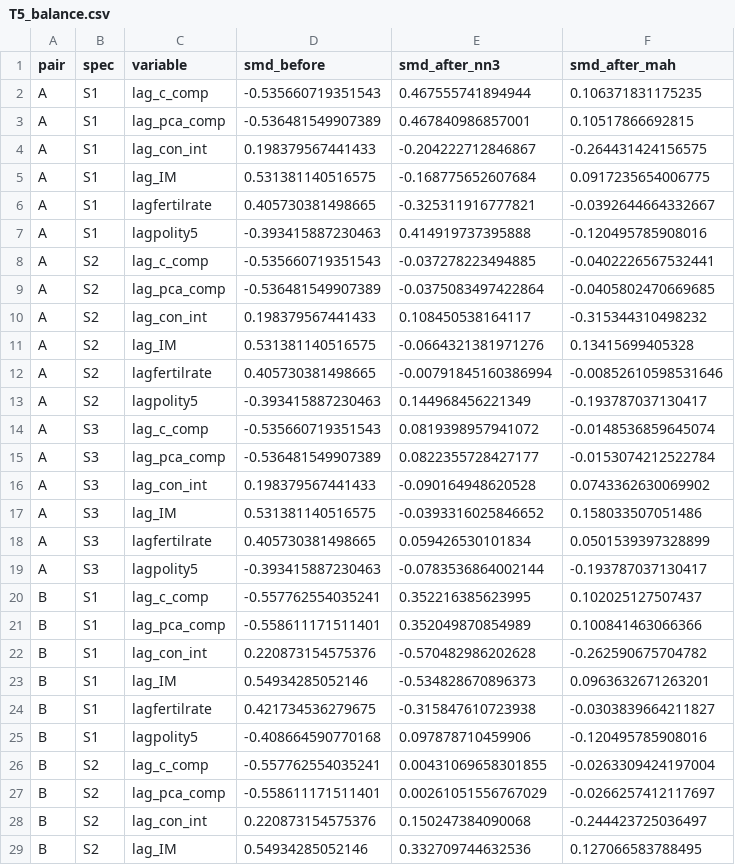
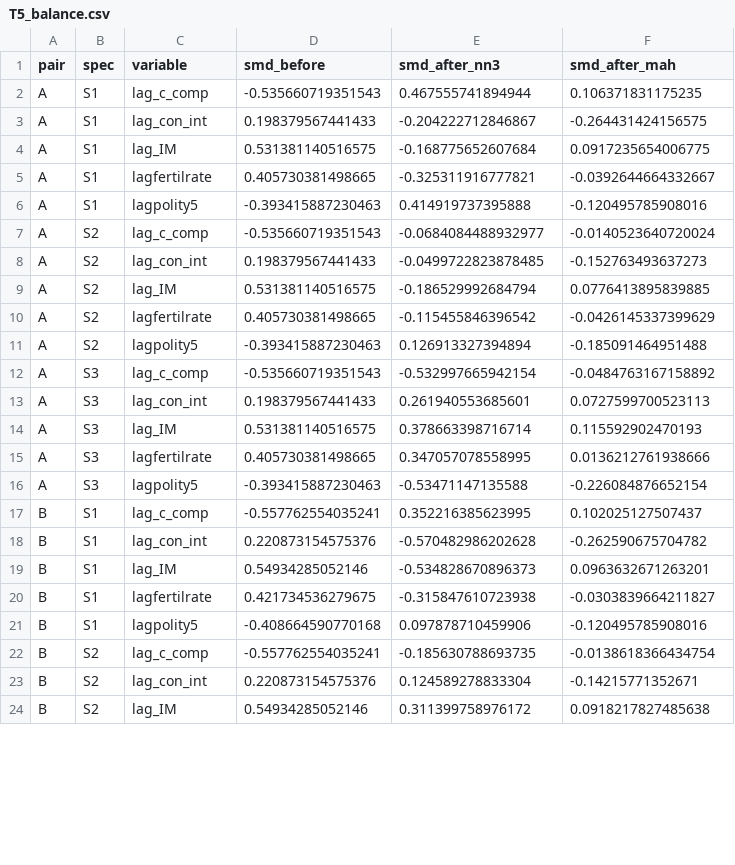
Before and after one commit to ehwilhelm/geloso-wilhelm, a CSV file: Results/version16/appendix_1970-2024/tables/T5_balance.csv, drawn as a sheet; only a part is shown; the diff covers the shown part only.

```diff
--- a/Results/version16/appendix_1970-2024/tables/T5_balance.csv
+++ b/Results/version16/appendix_1970-2024/tables/T5_balance.csv
@@ -2,3 +2,2 @@
 "A","S1","lag_c_comp",-0.535660719351543,0.467555741894944,0.106371831175235
-"A","S1","lag_pca_comp",-0.536481549907389,0.467840986857001,0.10517866692815
 "A","S1","lag_con_int",0.198379567441433,-0.204222712846867,-0.264431424156575
@@ -7,16 +6,13 @@
 "A","S1","lagpolity5",-0.393415887230463,0.414919737395888,-0.120495785908016
-"A","S2","lag_c_comp",-0.535660719351543,-0.037278223494885,-0.0402226567532441
-"A","S2","lag_pca_comp",-0.536481549907389,-0.0375083497422864,-0.0405802470669685
-"A","S2","lag_con_int",0.198379567441433,0.108450538164117,-0.315344310498232
-"A","S2","lag_IM",0.531381140516575,-0.0664321381971276,0.13415699405328
-"A","S2","lagfertilrate",0.405730381498665,-0.00791845160386994,-0.00852610598531646
-"A","S2","lagpolity5",-0.393415887230463,0.144968456221349,-0.193787037130417
-"A","S3","lag_c_comp",-0.535660719351543,0.0819398957941072,-0.0148536859645074
-"A","S3","lag_pca_comp",-0.536481549907389,0.0822355728427177,-0.0153074212522784
-"A","S3","lag_con_int",0.198379567441433,-0.090164948620528,0.0743362630069902
-"A","S3","lag_IM",0.531381140516575,-0.0393316025846652,0.158033507051486
-"A","S3","lagfertilrate",0.405730381498665,0.059426530101834,0.0501539397328899
-"A","S3","lagpolity5",-0.393415887230463,-0.0783536864002144,-0.193787037130417
+"A","S2","lag_c_comp",-0.535660719351543,-0.0684084488932977,-0.0140523640720024
+"A","S2","lag_con_int",0.198379567441433,-0.0499722823878485,-0.152763493637273
+"A","S2","lag_IM",0.531381140516575,-0.186529992684794,0.0776413895839885
+"A","S2","lagfertilrate",0.405730381498665,-0.115455846396542,-0.0426145337399629
+"A","S2","lagpolity5",-0.393415887230463,0.126913327394894,-0.185091464951488
+"A","S3","lag_c_comp",-0.535660719351543,-0.532997665942154,-0.0484763167158892
+"A","S3","lag_con_int",0.198379567441433,0.261940553685601,0.0727599700523113
+"A","S3","lag_IM",0.531381140516575,0.378663398716714,0.115592902470193
+"A","S3","lagfertilrate",0.405730381498665,0.347057078558995,0.0136212761938666
+"A","S3","lagpolity5",-0.393415887230463,-0.53471147135588,-0.226084876652154
 "B","S1","lag_c_comp",-0.557762554035241,0.352216385623995,0.102025127507437
-"B","S1","lag_pca_comp",-0.558611171511401,0.352049870854989,0.100841463066366
 "B","S1","lag_con_int",0.220873154575376,-0.570482986202628,-0.262590675704782
@@ -25,5 +21,4 @@
 "B","S1","lagpolity5",-0.408664590770168,0.097878710459906,-0.120495785908016
-"B","S2","lag_c_comp",-0.557762554035241,0.00431069658301855,-0.0263309424197004
-"B","S2","lag_pca_comp",-0.558611171511401,0.00261051556767029,-0.0266257412117697
-"B","S2","lag_con_int",0.220873154575376,0.150247384090068,-0.244423725036497
-"B","S2","lag_IM",0.54934285052146,0.332709744632536,0.127066583788495
+"B","S2","lag_c_comp",-0.557762554035241,-0.185630788693735,-0.0138618366434754
+"B","S2","lag_con_int",0.220873154575376,0.124589278833304,-0.14215771352671
+"B","S2","lag_IM",0.54934285052146,0.311399758976172,0.0918217827485638
```
Also changed, not shown: 7 removed rows and 54 edited cells elsewhere in this file, Results/version16/appendix_1970-2024/tables/D2_correlations.csv, Results/version16/appendix_1970-2024/tables/D3_selection_logit.csv, 25 other files.
